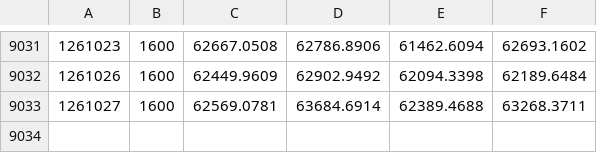
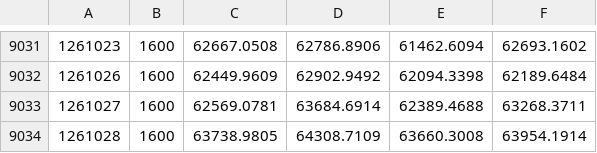
Before and after one commit to Vallentinn/quotes, a CSV file: quotes/N225.csv, drawn as a sheet; only a part is shown, gaps mark what is left out.

```diff
--- a/quotes/N225.csv
+++ b/quotes/N225.csv
@@ -9033 +9033,2 @@
 1261027,1600,62569.0781,63684.6914,62389.4688,63268.3711
+1261028,1600,63738.9805,64308.7109,63660.3008,63954.1914
```
